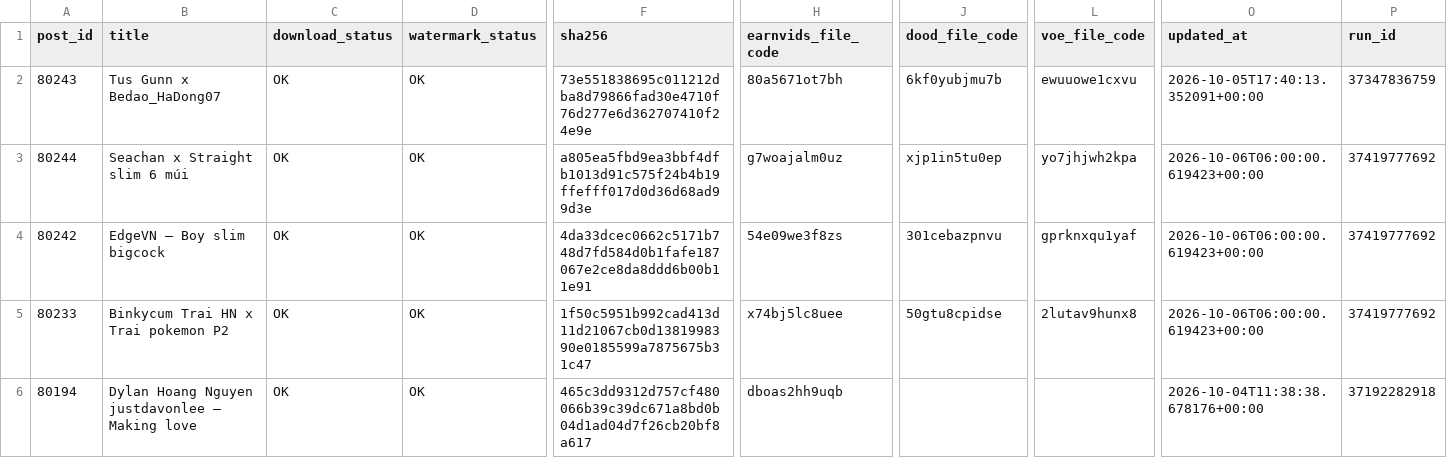
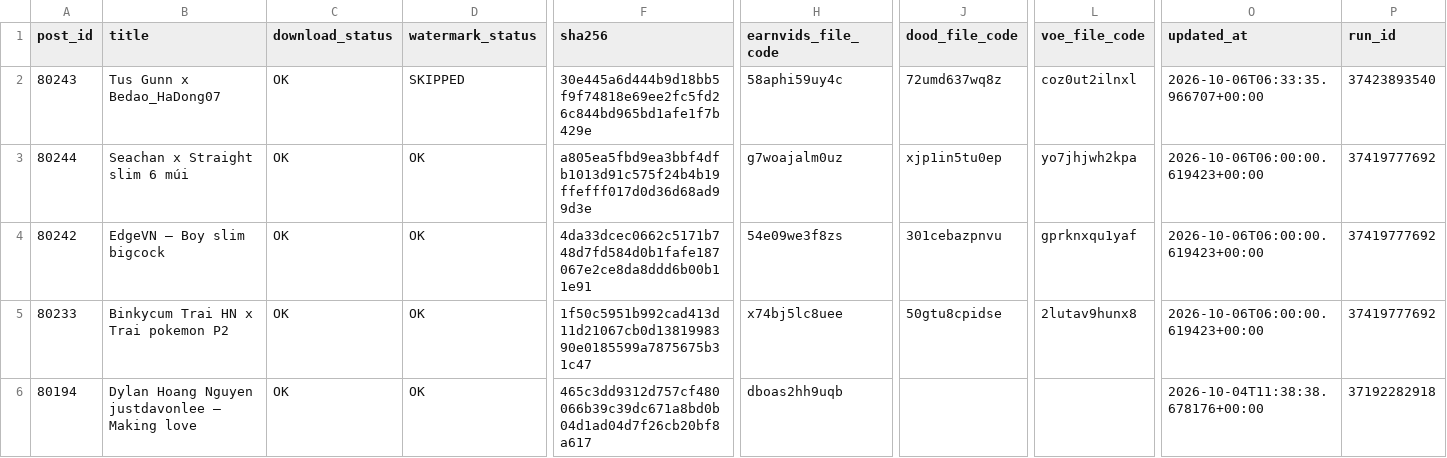
Before and after one commit to ronganminh/stream-video-data, a CSV file: migration-log.csv, drawn as a sheet; only a part is shown, gaps mark what is left out; the diff names each change by its address in the sheet, - before the commit and + after, or states it on an @@ line.

```diff
--- a/migration-log.csv
+++ b/migration-log.csv
-D2 (watermark_status): OK
+D2 (watermark_status): SKIPPED
-F2 (sha256): 73e551838695c011212dba8d79866fad30e4710f76d277e6d362707410f24e9e
+F2 (sha256): 30e445a6d444b9d18bb5f9f74818e69ee2fc5fd26c844bd965bd1afe1f7b429e
-H2 (earnvids_file_code): 80a5671ot7bh
+H2 (earnvids_file_code): 58aphi59uy4c
-J2 (dood_file_code): 6kf0yubjmu7b
+J2 (dood_file_code): 72umd637wq8z
-L2 (voe_file_code): ewuuowe1cxvu
+L2 (voe_file_code): coz0ut2ilnxl
-O2 (updated_at): 2026-10-05T17:40:13.352091+00:00
+O2 (updated_at): 2026-10-06T06:33:35.966707+00:00
-P2 (run_id): 37347836759
+P2 (run_id): 37423893540
```
